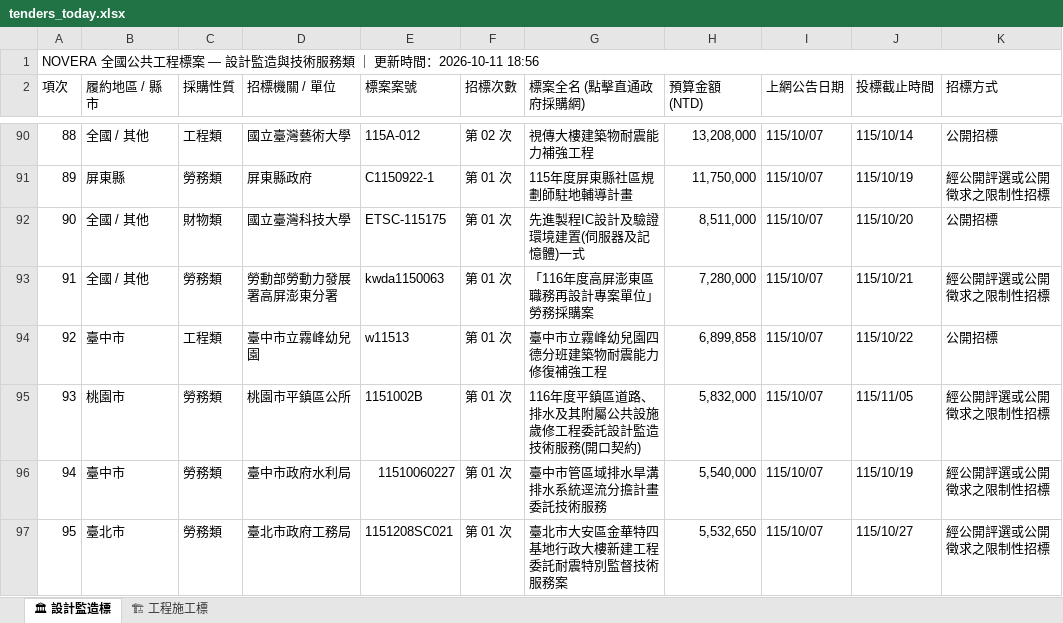
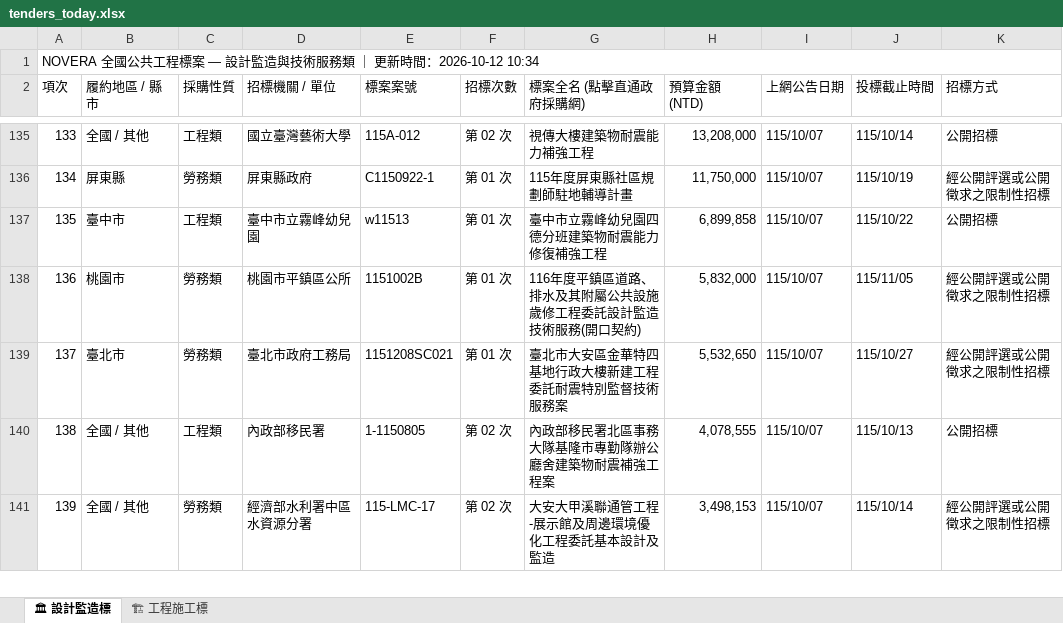
Before and after one commit to gardenai0222-a11y/gardenai0222-a11y.github.io, an Excel workbook: tenders_today.xlsx, sheet 🏛 設計監造標, drawn as a sheet; only a part is shown, gaps mark what is left out; the shorter side is filled out with more unchanged rows; values as stored, in another font and other column widths than the file's, no cell formats; removed rows and columns are numbered as before the commit, all else as after; the diff covers the shown part only; the diff names each change by its address in the sheet, - before the commit and + after, or states it on an @@ line.

```diff
--- a/tenders_today.xlsx (sheet 🏛 設計監造標)
+++ b/tenders_today.xlsx (sheet 🏛 設計監造標)
@@ column A (項次) renumbered between rows 1 and 296 @@
-row 92: 90 | 全國 / 其他 | 財物類 | 國立臺灣科技大學 | ETSC-115175 | 第 01 次 | 先進製程IC設計及驗證環境建置(伺服器及記憶體)一式 | 8,511,000 | 115/10/07 | 115/10/20 | 公開招標
-row 93: 91 | 全國 / 其他 | 勞務類 | 勞動部勞動力發展署高屏澎東分署 | kwda1150063 | 第 01 次 | 「116年度高屏澎東區職務再設計專案單位」勞務採購案 | 7,280,000 | 115/10/07 | 115/10/21 | 經公開評選或公開徵求之限制性招標
-row 96: 94 | 臺中市 | 勞務類 | 臺中市政府水利局 | 11510060227 | 第 01 次 | 臺中市管區域排水旱溝排水系統逕流分擔計畫委託技術服務 | 5,540,000 | 115/10/07 | 115/10/19 | 經公開評選或公開徵求之限制性招標
```
Also changed, not shown: 48 added rows and 56 removed rows elsewhere in this sheet, sheet 🏗 工程施工標, cell formats, 2 other files.
